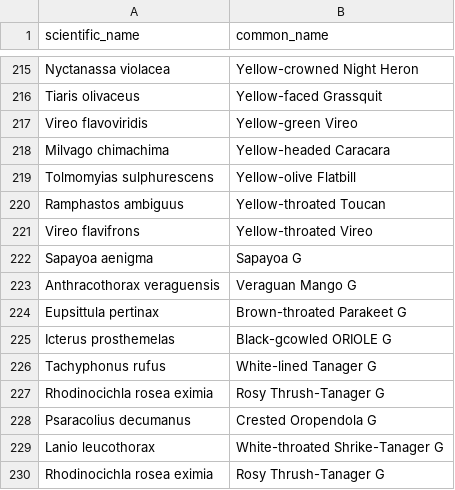
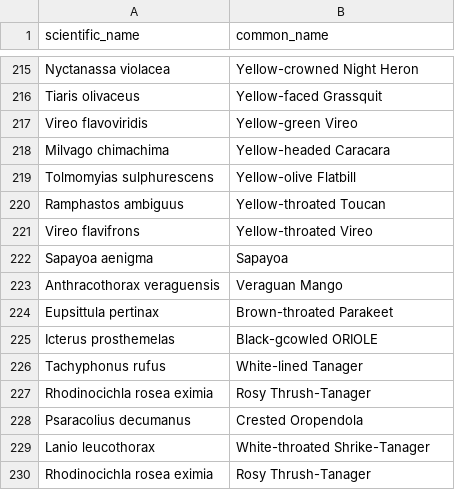
Before and after one commit to PaulPruenster/birds, a CSV file: unique_forest_type/LaGamba2026ChirpityBirdNETspecies_list.csv, drawn as a sheet; only a part is shown, gaps mark what is left out.

Commit message:
la gamba list

```diff
--- a/unique_forest_type/LaGamba2026ChirpityBirdNETspecies_list.csv
+++ b/unique_forest_type/LaGamba2026ChirpityBirdNETspecies_list.csv
@@ -221,10 +221,10 @@ Ramphastos ambiguus,Yellow-throated Toucan
 Vireo flavifrons,Yellow-throated Vireo
-Sapayoa aenigma,Sapayoa G
-Anthracothorax veraguensis,Veraguan Mango G
-Eupsittula pertinax,Brown-throated Parakeet G
-Icterus prosthemelas,Black-gcowled ORIOLE G
-Tachyphonus rufus,White-lined Tanager G
-Rhodinocichla rosea eximia,Rosy Thrush-Tanager G
-Psaracolius decumanus,Crested Oropendola G
-Lanio leucothorax,White-throated Shrike-Tanager G
-Rhodinocichla rosea eximia,Rosy Thrush-Tanager G
+Sapayoa aenigma,Sapayoa
+Anthracothorax veraguensis,Veraguan Mango
+Eupsittula pertinax,Brown-throated Parakeet
+Icterus prosthemelas,Black-gcowled ORIOLE
+Tachyphonus rufus,White-lined Tanager
+Rhodinocichla rosea eximia,Rosy Thrush-Tanager
+Psaracolius decumanus,Crested Oropendola
+Lanio leucothorax,White-throated Shrike-Tanager
+Rhodinocichla rosea eximia,Rosy Thrush-Tanager
```
Also changed, not shown: 6 other files.
